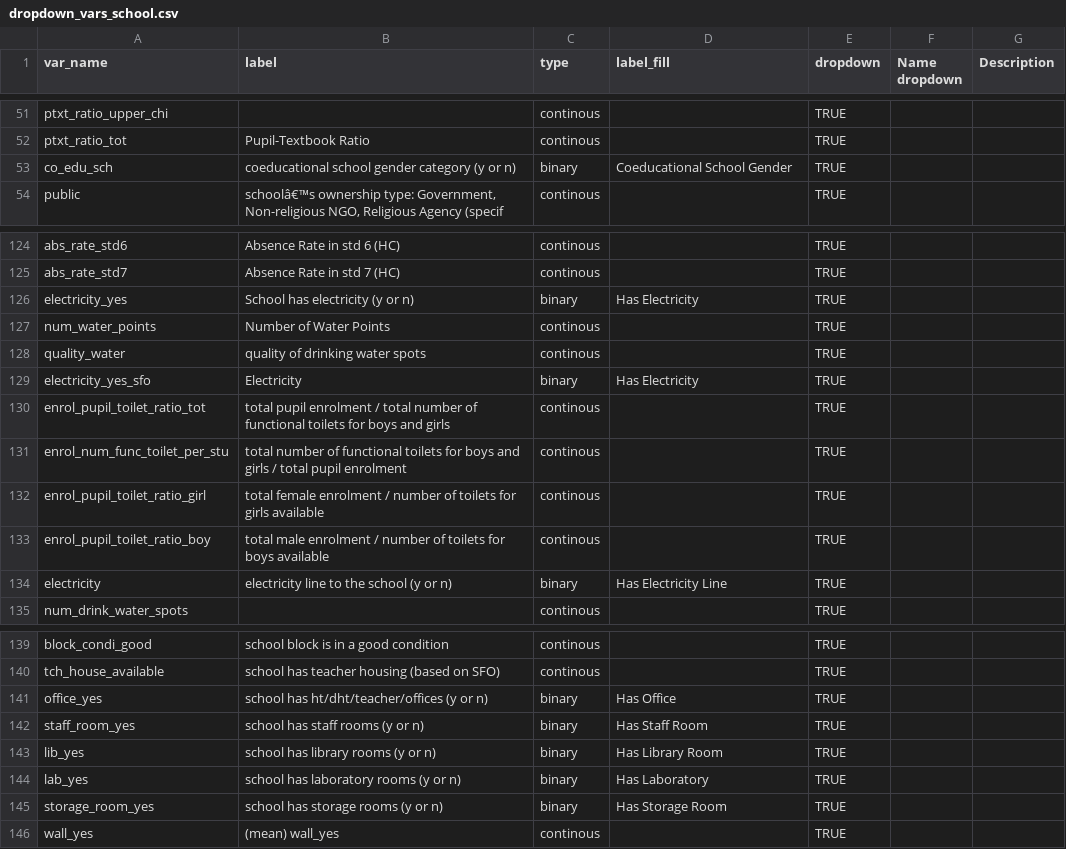
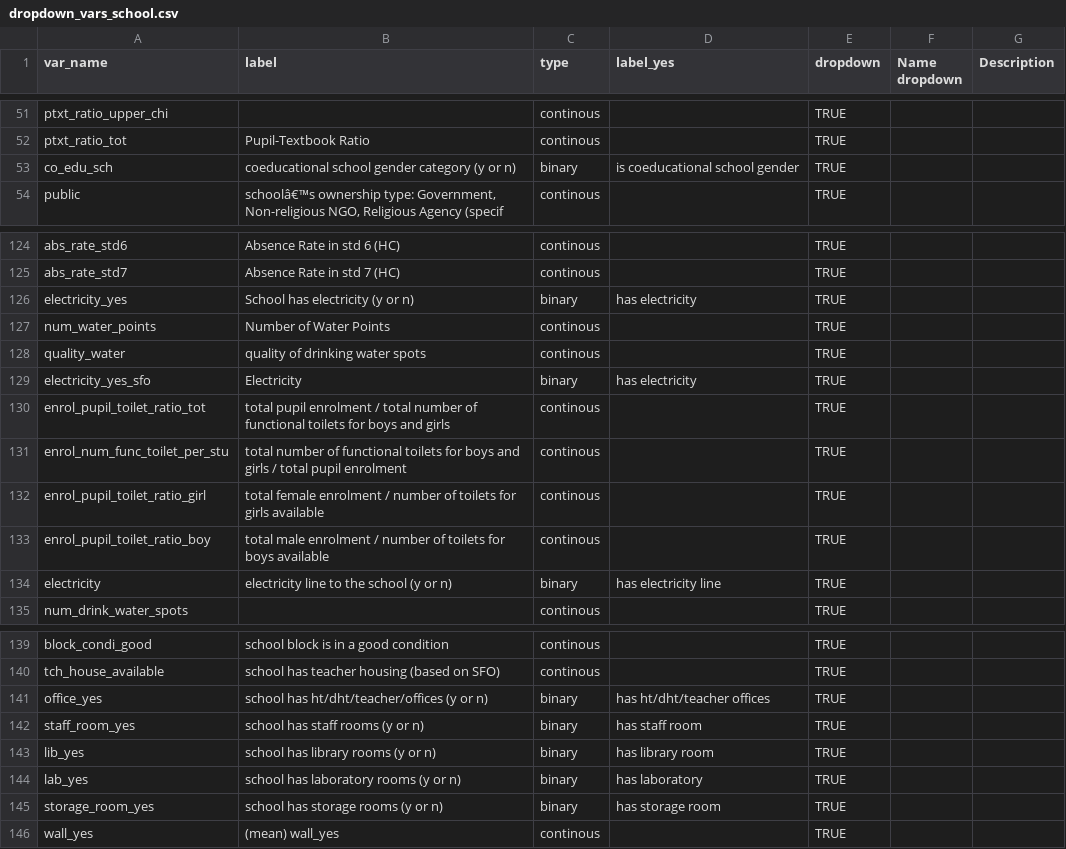
Before and after one commit to araupontones/MLSS, a CSV file: data/reference/lookups/school/dropdown_vars_school.csv, drawn as a sheet; only a part is shown, gaps mark what is left out; the diff names each change by its address in the sheet, - before the commit and + after, or states it on an @@ line.

```diff
--- a/data/reference/lookups/school/dropdown_vars_school.csv
+++ b/data/reference/lookups/school/dropdown_vars_school.csv
-D1: label_fill
+D1: label_yes
-D53 (label_yes): Coeducational School Gender
+D53 (label_yes): is coeducational school gender
-D126 (label_yes): Has Electricity
+D126 (label_yes): has electricity
-D129 (label_yes): Has Electricity
+D129 (label_yes): has electricity
-D134 (label_yes): Has Electricity Line
+D134 (label_yes): has electricity line
-D141 (label_yes): Has Office
+D141 (label_yes): has ht/dht/teacher offices
-D142 (label_yes): Has Staff Room
+D142 (label_yes): has staff room
-D143 (label_yes): Has Library Room
+D143 (label_yes): has library room
-D144 (label_yes): Has Laboratory
+D144 (label_yes): has laboratory
-D145 (label_yes): Has Storage Room
+D145 (label_yes): has storage room
```
Also changed, not shown: data/reference/lookups/school/target_vars_school.csv, data/reference/lookups/student/dropdown_vars_student.csv, 15 other files.
